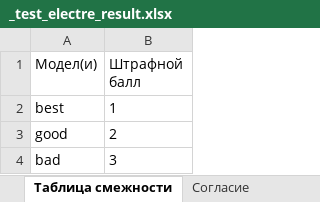
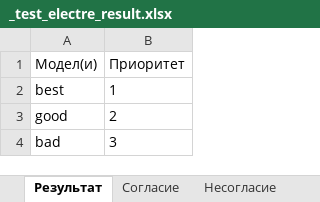
Before and after one commit to Hazepusik/Educational_Research, an Excel workbook: Multicriteria/bin/Debug/_test_electre_result.xlsx, sheet Результат, drawn as a sheet; values as stored, in another font and other column widths than the file's, no borders; the diff names each change by its address in the sheet, - before the commit and + after, or states it on an @@ line.

```diff
--- a/Multicriteria/bin/Debug/_test_electre_result.xlsx (sheet Результат)
+++ b/Multicriteria/bin/Debug/_test_electre_result.xlsx (sheet Результат)
-sheet tab: Таблица смежности
+sheet tab: Результат
-B1: Штрафной балл
+B1: Приоритет
```
Also changed, not shown: sheet Несогласие, Multicriteria/bin/Debug/_test_superiority_result.xlsx, 15 other files.
